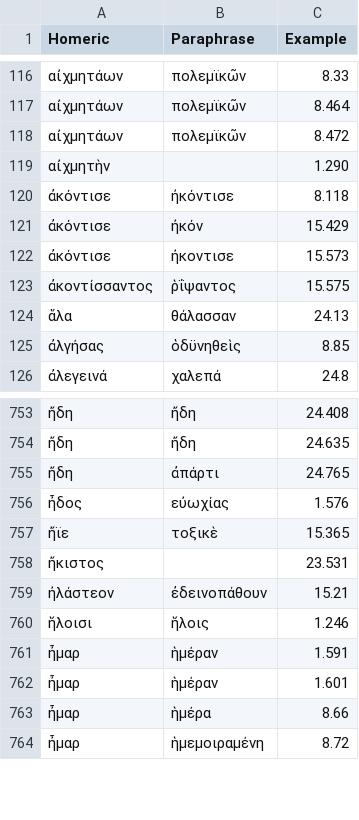
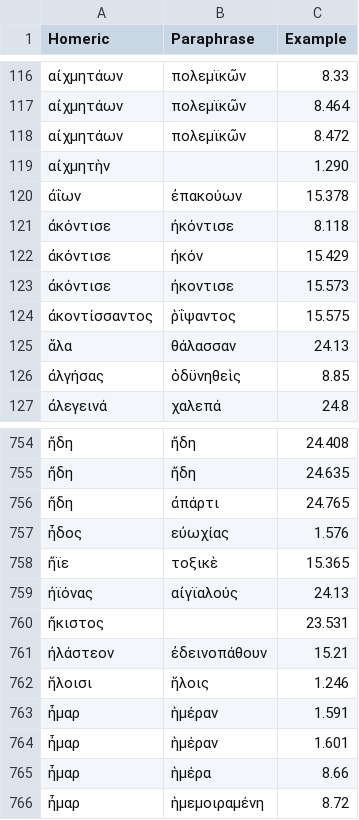
Before and after one commit to neelsmith/paraphrases, a CSV file: collections/lexicalComparison.csv, drawn as a sheet; only a part is shown, gaps mark what is left out; the diff names each change by its address in the sheet, - before the commit and + after, or states it on an @@ line.

Commit message:
Update lexicalComparison.csv

```diff
--- a/collections/lexicalComparison.csv
+++ b/collections/lexicalComparison.csv
+row 120: ἀΐων | ἐπακούων | 15.378
+row 759: ἠϊόνας | αἰγϊαλούς | 24.13
```
